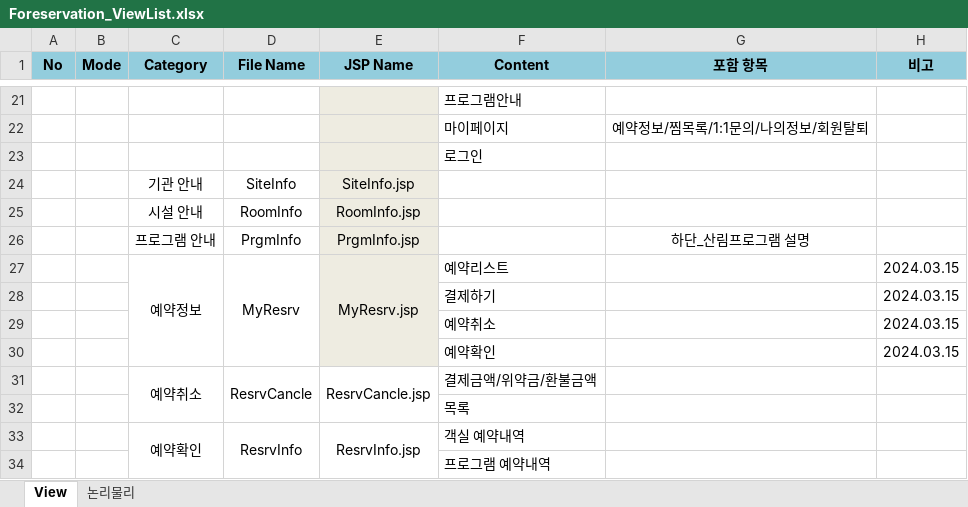
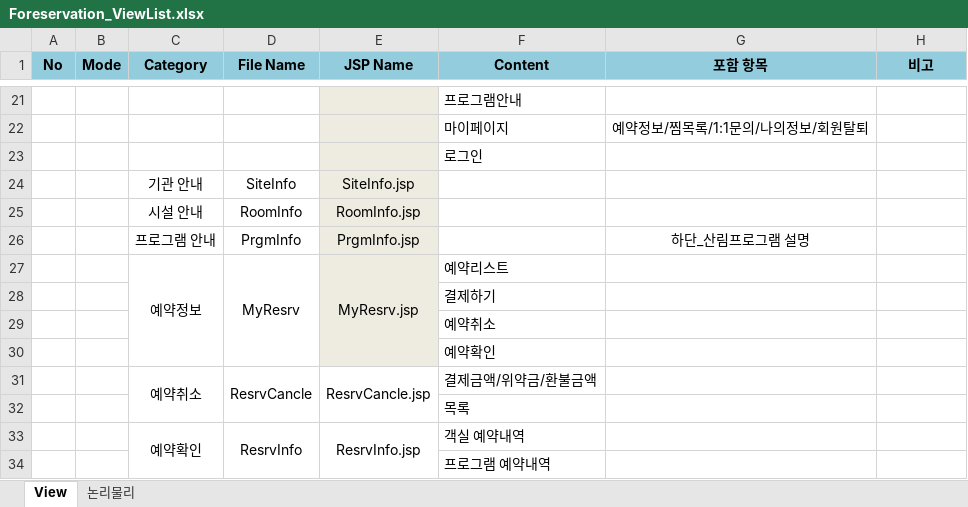
Before and after one commit to hyunsoo513/Foreservation, an Excel workbook: document/Foreservation_ViewList.xlsx, sheet View, drawn as a sheet; only a part is shown, gaps mark what is left out; values as stored, in another font and other column widths than the file's, no borders; the diff covers the shown part only; the diff names each change by its address in the sheet, - before the commit and + after, or states it on an @@ line.

```diff
--- a/document/Foreservation_ViewList.xlsx (sheet View)
+++ b/document/Foreservation_ViewList.xlsx (sheet View)
-H27:H30 (비고): 2024.03.15
+H27:H30 (비고): (empty)
```
Also changed, not shown: 12 edited cells and cell formats elsewhere in this sheet, document/Foreservation_plan.xlsx, 4 other files.
